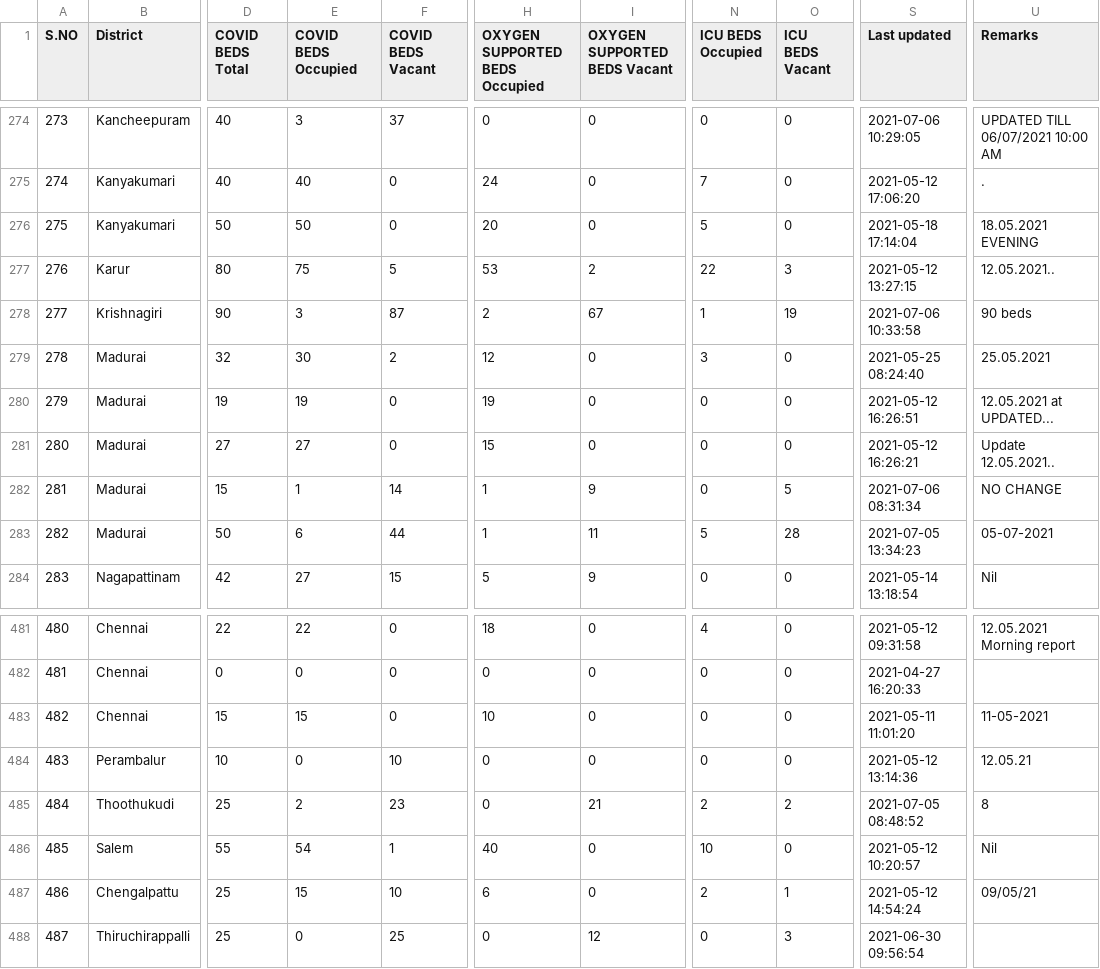
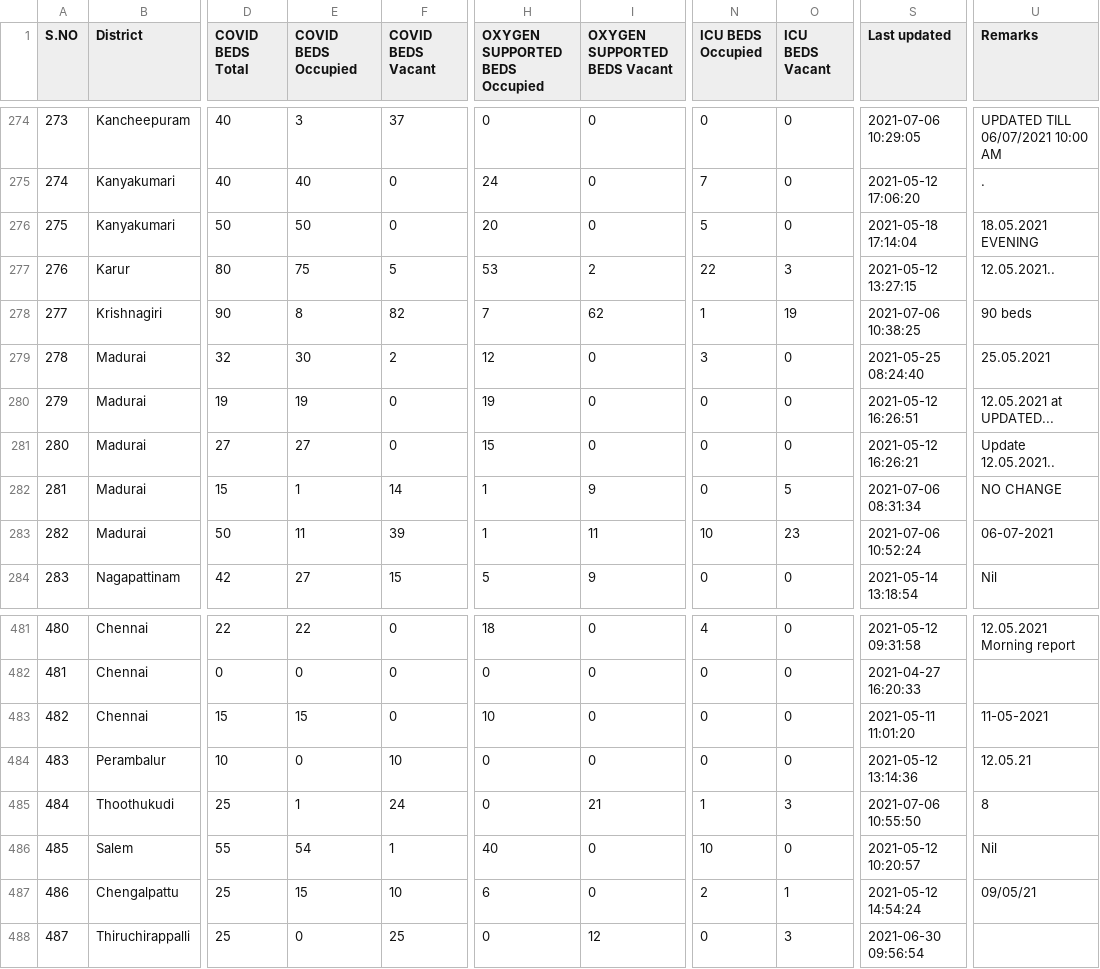
Before and after one commit to mskian/tamil-nadu-covid-beds-api, a CSV file: data/beds.csv, drawn as a sheet; only a part is shown, gaps mark what is left out; the diff names each change by its address in the sheet, - before the commit and + after, or states it on an @@ line.

```diff
--- a/data/beds.csv
+++ b/data/beds.csv
-E278 (COVID BEDS Occupied): 3
+E278 (COVID BEDS Occupied): 8
-F278 (COVID BEDS Vacant): 87
+F278 (COVID BEDS Vacant): 82
-H278 (OXYGEN SUPPORTED BEDS Occupied): 2
+H278 (OXYGEN SUPPORTED BEDS Occupied): 7
-I278 (OXYGEN SUPPORTED BEDS Vacant): 67
+I278 (OXYGEN SUPPORTED BEDS Vacant): 62
-S278 (Last updated): 2021-07-06 10:33:58
+S278 (Last updated): 2021-07-06 10:38:25
-E283 (COVID BEDS Occupied): 6
+E283 (COVID BEDS Occupied): 11
-F283 (COVID BEDS Vacant): 44
+F283 (COVID BEDS Vacant): 39
-N283 (ICU BEDS Occupied): 5
+N283 (ICU BEDS Occupied): 10
-O283 (ICU BEDS Vacant): 28
+O283 (ICU BEDS Vacant): 23
-S283 (Last updated): 2021-07-05 13:34:23
+S283 (Last updated): 2021-07-06 10:52:24
-U283 (Remarks): 05-07-2021
+U283 (Remarks): 06-07-2021
-E485 (COVID BEDS Occupied): 2
+E485 (COVID BEDS Occupied): 1
-F485 (COVID BEDS Vacant): 23
+F485 (COVID BEDS Vacant): 24
-N485 (ICU BEDS Occupied): 2
+N485 (ICU BEDS Occupied): 1
-O485 (ICU BEDS Vacant): 2
+O485 (ICU BEDS Vacant): 3
-S485 (Last updated): 2021-07-05 08:48:52
+S485 (Last updated): 2021-07-06 10:55:50
```
Also changed, not shown: 1 other file.
